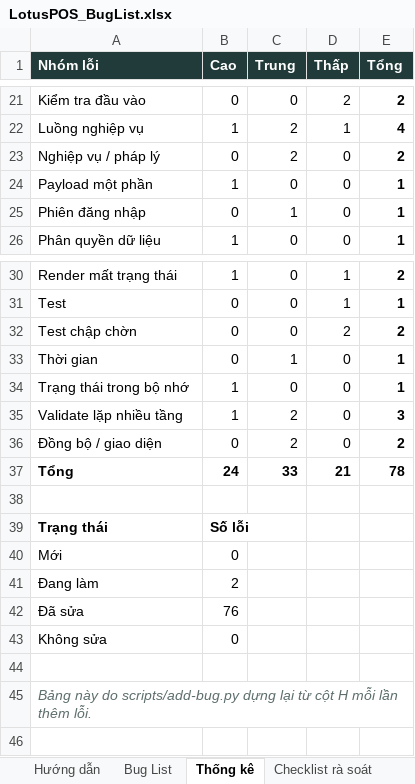
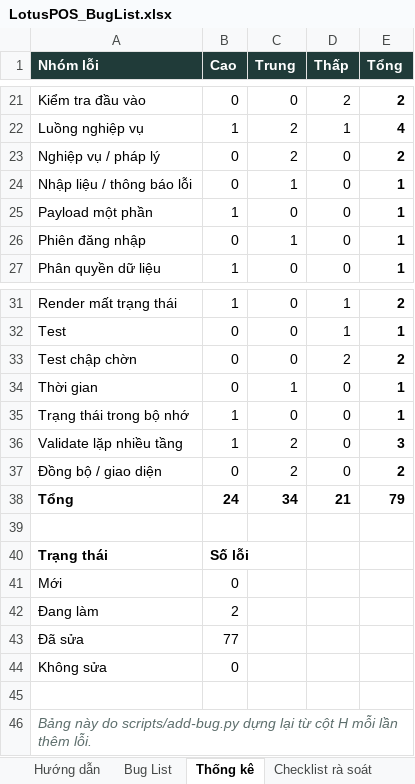
Before and after one commit to LGL-AI/pos-phattai, an Excel workbook: docs/LotusPOS_BugList.xlsx, sheet Thống kê, drawn as a sheet; only a part is shown, gaps mark what is left out; values as stored, in another font and other column widths than the file's, no borders; addresses are those after the commit; the diff names each change by its address in the sheet, - before the commit and + after, or states it on an @@ line.

```diff
--- a/docs/LotusPOS_BugList.xlsx (sheet Thống kê)
+++ b/docs/LotusPOS_BugList.xlsx (sheet Thống kê)
+row 24: Nhập liệu / thông báo lỗi | 0 | 1 | 0 | 1
-C38 (Trung): 33
+C38 (Trung): 34
-E38 (Tổng): 78
+E38 (Tổng): 79
-B43 (Cao): 76
+B43 (Cao): 77
```
Also changed, not shown: sheet Bug List, formulas that keep their value.
